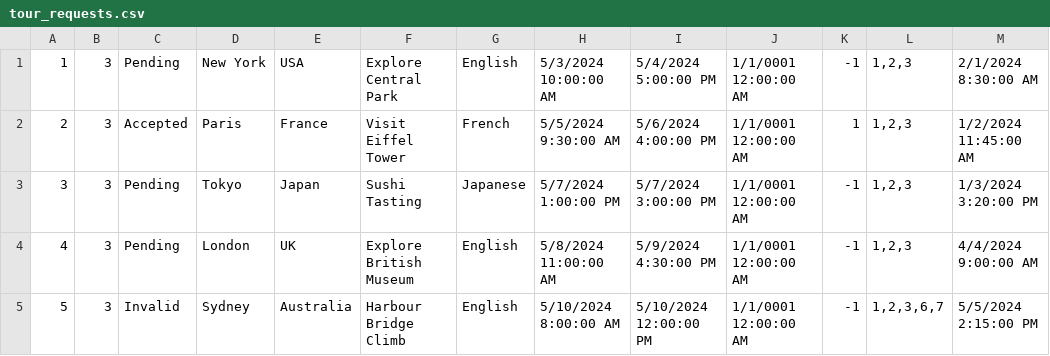
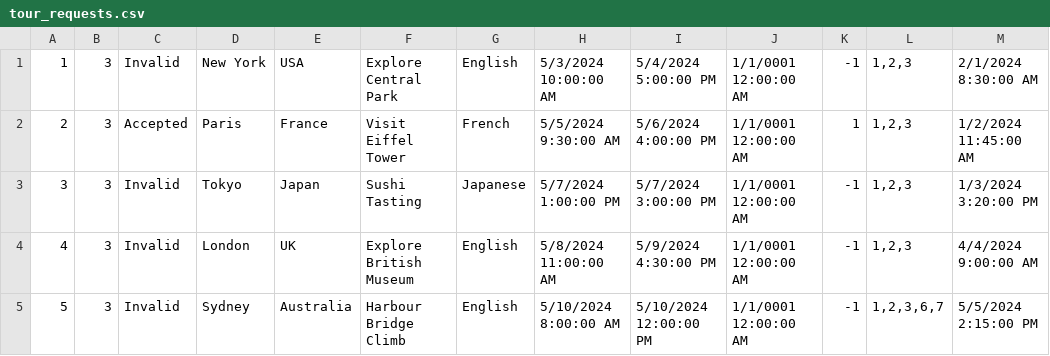
Before and after one commit to katarinap02/booking-application, a CSV file: Resources/Data/tour_requests.csv, drawn as a sheet; only a part is shown; the diff covers the shown part only.

```diff
--- a/Resources/Data/tour_requests.csv
+++ b/Resources/Data/tour_requests.csv
@@ -1,5 +1,5 @@
-1|3|Pending|New York|USA|Explore Central Park|English|5/3/2024 10:00:00 AM|5/4/2024 5:00:00 PM|1/1/0001 12:00:00 AM|-1|1,2,3|2/1/2024 8:30:00 AM
+1|3|Invalid|New York|USA|Explore Central Park|English|5/3/2024 10:00:00 AM|5/4/2024 5:00:00 PM|1/1/0001 12:00:00 AM|-1|1,2,3|2/1/2024 8:30:00 AM
 2|3|Accepted|Paris|France|Visit Eiffel Tower|French|5/5/2024 9:30:00 AM|5/6/2024 4:00:00 PM|1/1/0001 12:00:00 AM|1|1,2,3|1/2/2024 11:45:00 AM
-3|3|Pending|Tokyo|Japan|Sushi Tasting|Japanese|5/7/2024 1:00:00 PM|5/7/2024 3:00:00 PM|1/1/0001 12:00:00 AM|-1|1,2,3|1/3/2024 3:20:00 PM
-4|3|Pending|London|UK|Explore British Museum|English|5/8/2024 11:00:00 AM|5/9/2024 4:30:00 PM|1/1/0001 12:00:00 AM|-1|1,2,3|4/4/2024 9:00:00 AM
+3|3|Invalid|Tokyo|Japan|Sushi Tasting|Japanese|5/7/2024 1:00:00 PM|5/7/2024 3:00:00 PM|1/1/0001 12:00:00 AM|-1|1,2,3|1/3/2024 3:20:00 PM
+4|3|Invalid|London|UK|Explore British Museum|English|5/8/2024 11:00:00 AM|5/9/2024 4:30:00 PM|1/1/0001 12:00:00 AM|-1|1,2,3|4/4/2024 9:00:00 AM
 5|3|Invalid|Sydney|Australia|Harbour Bridge Climb|English|5/10/2024 8:00:00 AM|5/10/2024 12:00:00 PM|1/1/0001 12:00:00 AM|-1|1,2,3,6,7|5/5/2024 2:15:00 PM
```
Also changed, not shown: 17 edited cells elsewhere in this file, Resources/Data/forum_comments.csv, 8 other files.
